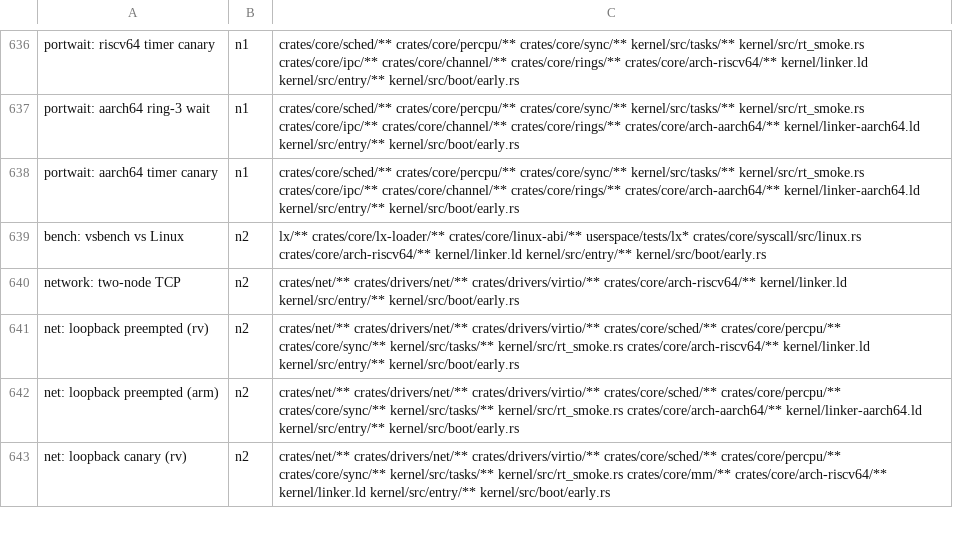
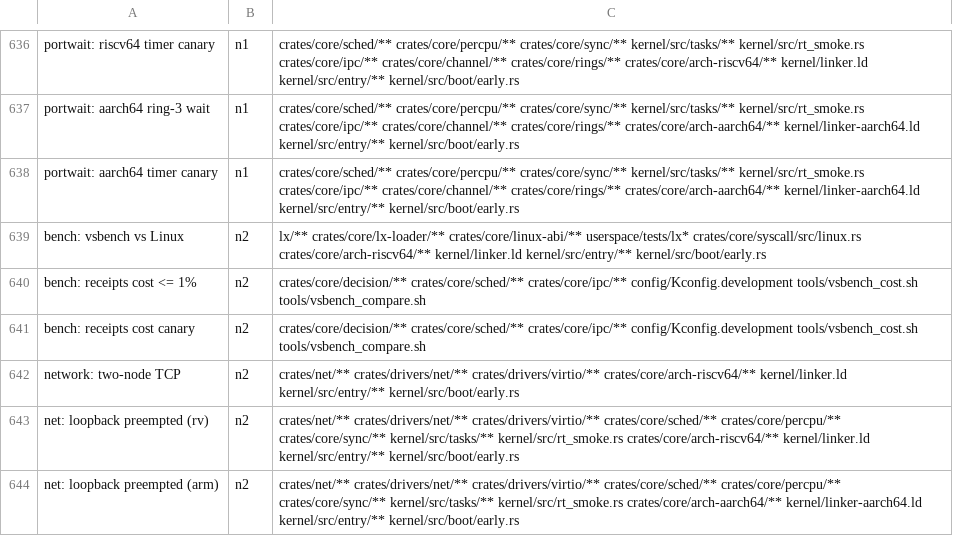
Before and after one commit to fgrg1978/AzOS, a TSV file: tools/gate_rows.tsv, drawn as a sheet; only a part is shown, gaps mark what is left out; the shorter side is filled out with more unchanged rows; the diff names each change by its address in the sheet, - before the commit and + after, or states it on an @@ line.

Commit message:
vsbench: gate-only mode and an A/B cost tool for one Kconfig switch
VSBENCH_GATE_ONLY=1 builds and boots only the gate (bench-minimal) column
of vsbench_compare.sh. tools/vsbench_cost.sh <SYMBOL> <permille> <lanes>
builds that kernel with the symbol off and on from the same config, boots
both under -icount at one hart (bit-exact) and fails when a lane costs
more than the bound, when a column did not finish, or when the symbol does
not reach --base at all. Gate rows (n2): `bench: receipts cost <= 1%`
(DECISION_RECORDS_DEV, ipc and shell lanes) and its canary (the on column
also built with lockdep, which must be over).

```diff
--- a/tools/gate_rows.tsv
+++ b/tools/gate_rows.tsv
+row 640: bench: receipts cost <= 1% | n2 | crates/core/decision/** crates/core/sched/** crates/core/ipc/** config/Kconfig.development tools/vsbench_cost.sh tools/vsbench_compare.sh
+row 641: bench: receipts cost canary | n2 | crates/core/decision/** crates/core/sched/** crates/core/ipc/** config/Kconfig.development tools/vsbench_cost.sh tools/vsbench_compare.sh
```
Also changed, not shown: 3 other files.
